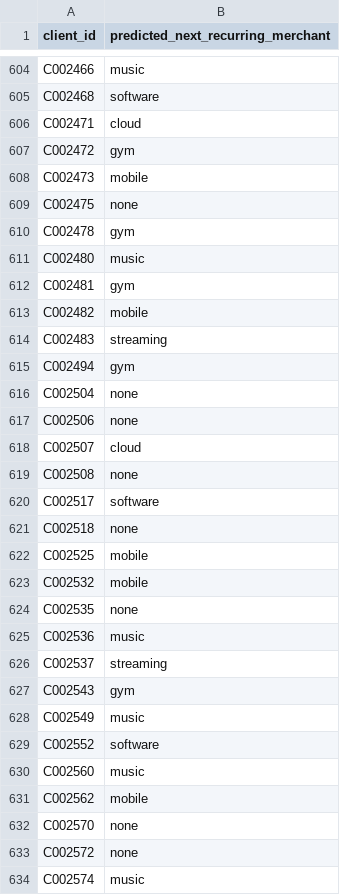
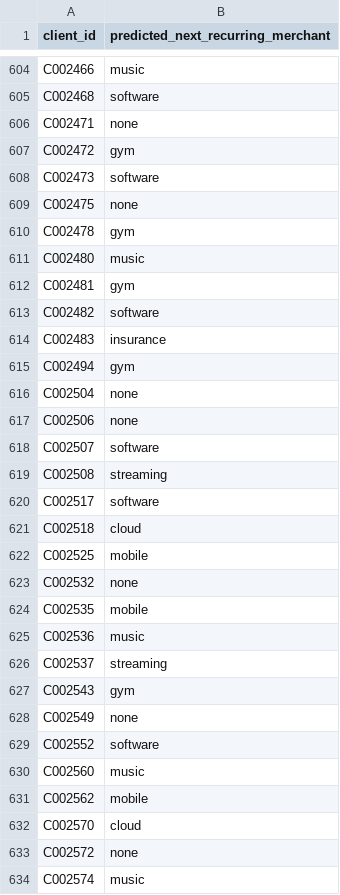
Before and after one commit to golnooshAbd/Swiss-AI-Weeks-UBS, a CSV file: submission.csv, drawn as a sheet; only a part is shown, gaps mark what is left out; the diff covers the shown part only.

```diff
--- a/submission.csv
+++ b/submission.csv
@@ -605,5 +605,5 @@ C002466,music
 C002468,software
-C002471,cloud
+C002471,none
 C002472,gym
-C002473,mobile
+C002473,software
 C002475,none
@@ -612,4 +612,4 @@ C002480,music
 C002481,gym
-C002482,mobile
-C002483,streaming
+C002482,software
+C002483,insurance
 C002494,gym
@@ -617,9 +617,9 @@ C002504,none
 C002506,none
-C002507,cloud
-C002508,none
+C002507,software
+C002508,streaming
 C002517,software
-C002518,none
+C002518,cloud
 C002525,mobile
-C002532,mobile
-C002535,none
+C002532,none
+C002535,mobile
 C002536,music
@@ -627,3 +627,3 @@ C002537,streaming
 C002543,gym
-C002549,music
+C002549,none
 C002552,software
@@ -631,3 +631,3 @@ C002560,music
 C002562,mobile
-C002570,none
+C002570,cloud
 C002572,none
```
Also changed, not shown: 188 edited cells elsewhere in this file, 2 other files.
